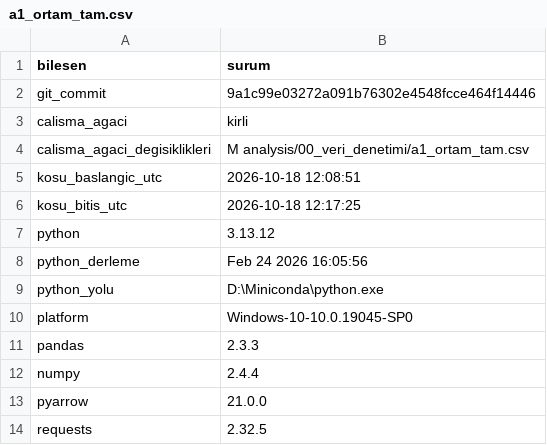
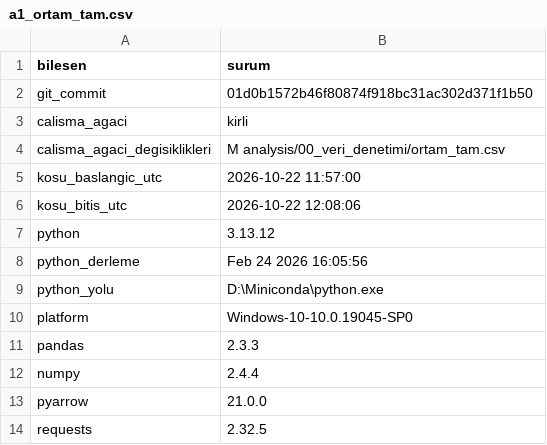
Before and after one commit to ewurr/short-scanner, a CSV file: analysis/00_veri_denetimi/a1_ortam_tam.csv, drawn as a sheet.

```diff
--- a/analysis/00_veri_denetimi/a1_ortam_tam.csv
+++ b/analysis/00_veri_denetimi/a1_ortam_tam.csv
@@ -1,7 +1,7 @@
 bilesen,surum
-git_commit,9a1c99e03272a091b76302e4548fcce464f14446
+git_commit,01d0b1572b46f80874f918bc31ac302d371f1b50
 calisma_agaci,kirli
-calisma_agaci_degisiklikleri, M analysis/00_veri_denetimi/a1_ortam_tam.csv
-kosu_baslangic_utc,2026-10-18 12:08:51
-kosu_bitis_utc,2026-10-18 12:17:25
+calisma_agaci_degisiklikleri, M analysis/00_veri_denetimi/ortam_tam.csv
+kosu_baslangic_utc,2026-10-22 11:57:00
+kosu_bitis_utc,2026-10-22 12:08:06
 python,3.13.12
```
Also changed, not shown: analysis/00_veri_denetimi/ortam_tam.csv, 2 other files.
